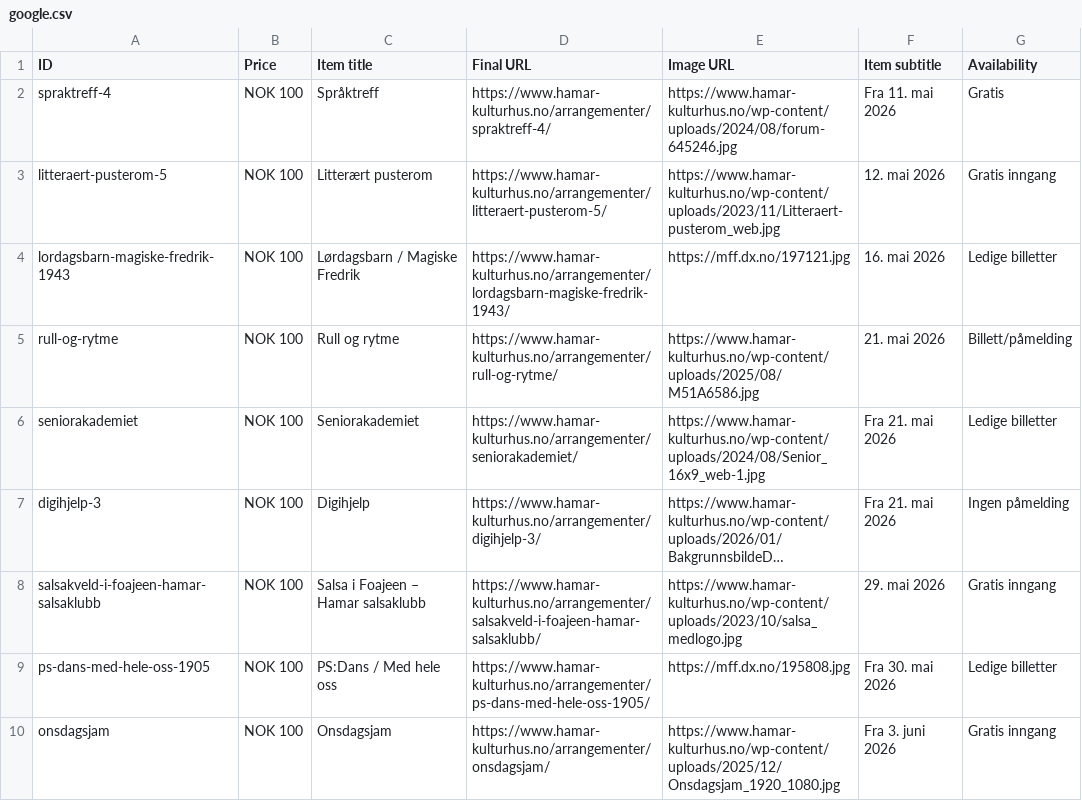
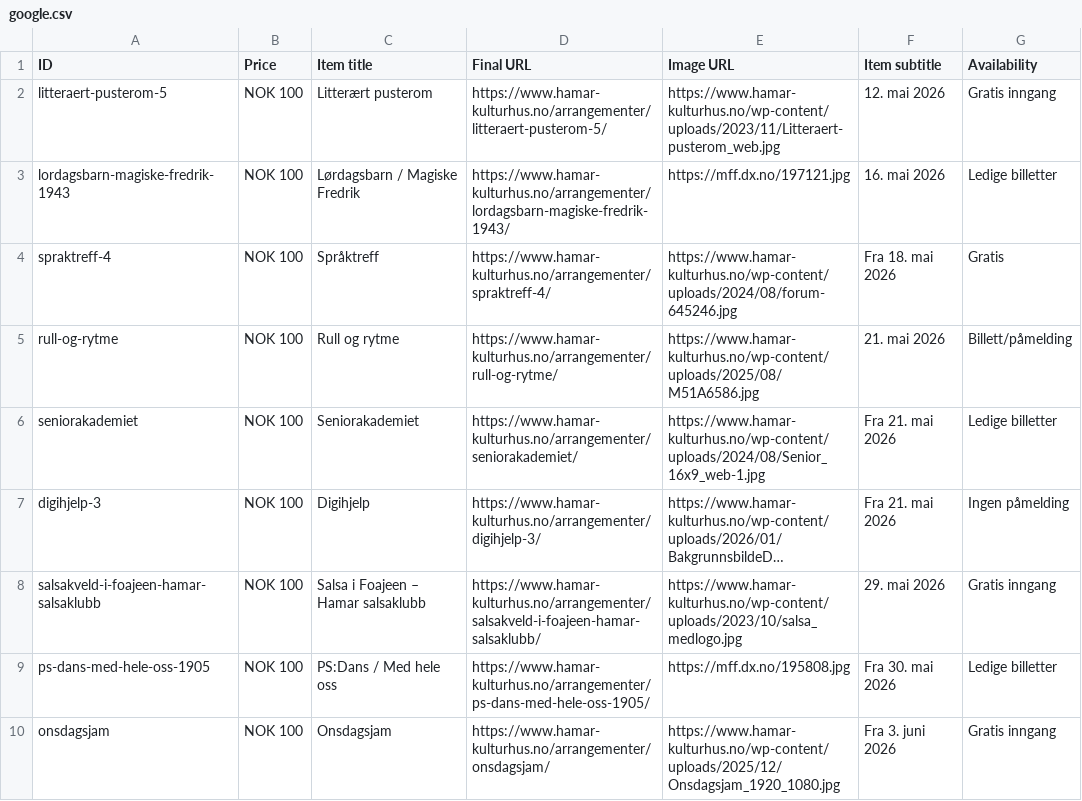
Before and after one commit to opmthomassen/hamar, a CSV file: google.csv, drawn as a sheet; only a part is shown; long unchanged cells end in …; removed rows and columns are numbered as before the commit, all else as after; the diff names each change by its address in the sheet, - before the commit and + after, or states it on an @@ line.

```diff
--- a/google.csv
+++ b/google.csv
-row 2: spraktreff-4 | NOK 100 | Språktreff | https://www.hamar-kulturhus.no/arrangementer/spraktreff-4/ | https://www.hamar-kulturhus.no/wp-content/uploads/2024/08/forum-645246.jpg | Fra 11. mai 2026 | Gratis
+row 4: spraktreff-4 | NOK 100 | Språktreff | https://www.hamar-kulturhus.no/arrangementer/spraktreff-4/ | https://www.hamar-kulturhus.no/wp-content/uploads/2024/08/forum-645246.jpg | Fra 18. mai 2026 | Gratis
```
Also changed, not shown: meta.csv.
